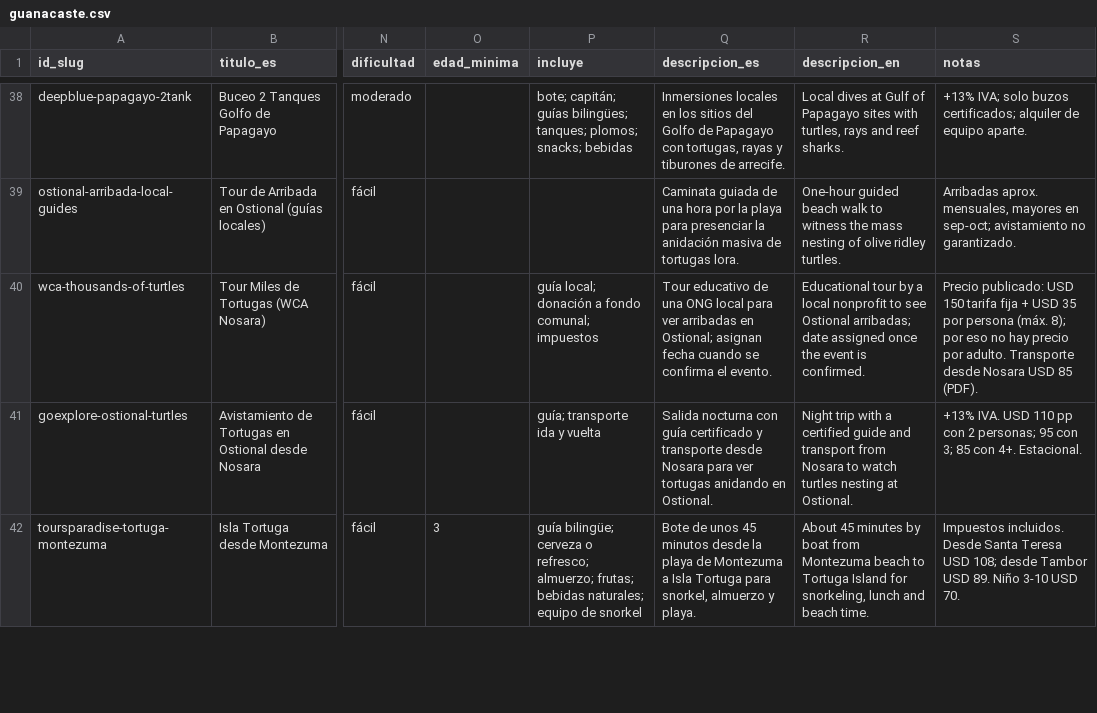
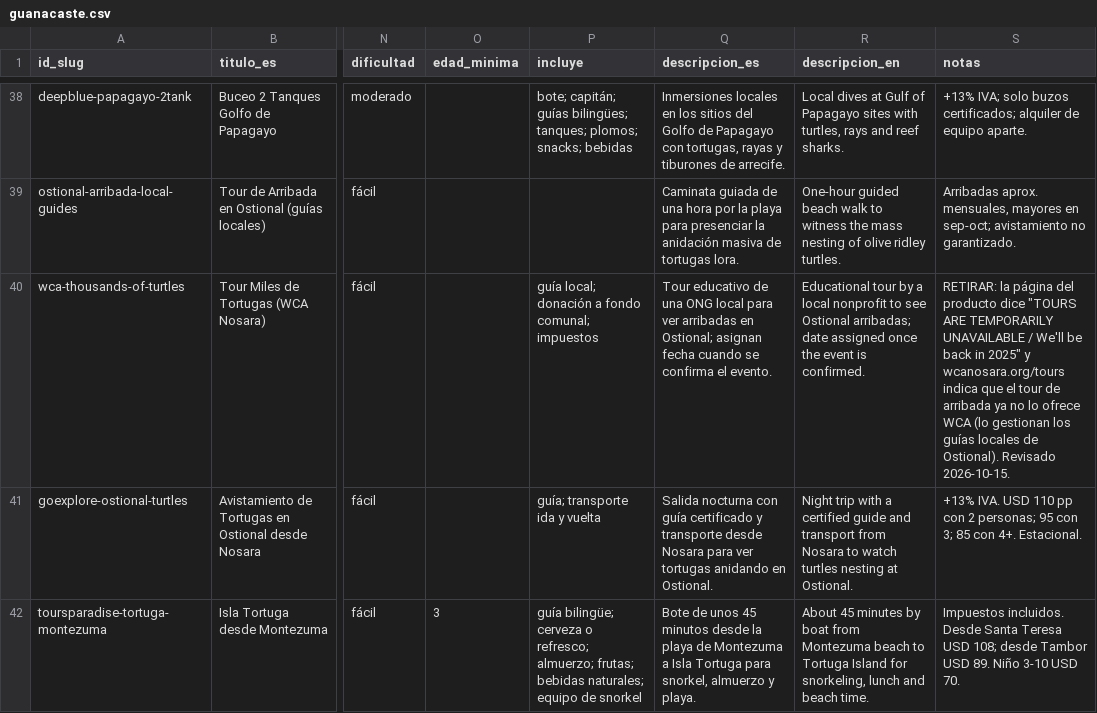
Before and after one commit to jarojas2026/CostaRicaTours2026, a CSV file: data/fuentes/catalogo/guanacaste.csv, drawn as a sheet; only a part is shown, gaps mark what is left out; the diff covers the shown part only; the diff names each change by its address in the sheet, - before the commit and + after, or states it on an @@ line.

```diff
--- a/data/fuentes/catalogo/guanacaste.csv
+++ b/data/fuentes/catalogo/guanacaste.csv
-S40 (notas): Precio publicado: USD 150 tarifa fija + USD 35 por persona (máx. 8); por eso no hay precio por adulto. Transporte desde Nosara USD 85 (PDF).
+S40 (notas): RETIRAR: la página del producto dice "TOURS ARE TEMPORARILY UNAVAILABLE / We'll be back in 2025" y wcanosara.org/tours indica que el tour de arribada ya no lo ofrece WCA (lo gestionan los guías locales de Ostional). Revisado 2026-10-15.
```
Also changed, not shown: 16 edited cells elsewhere in this file.
